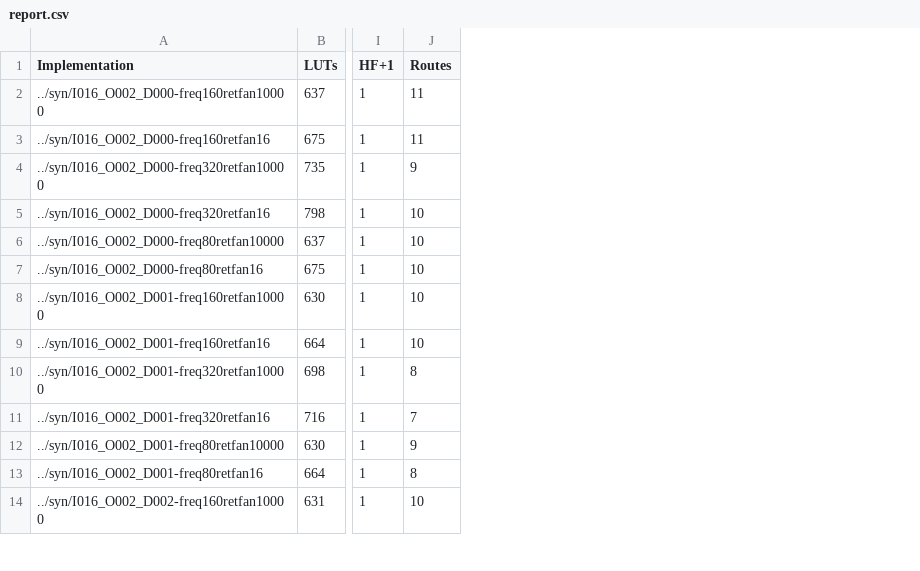
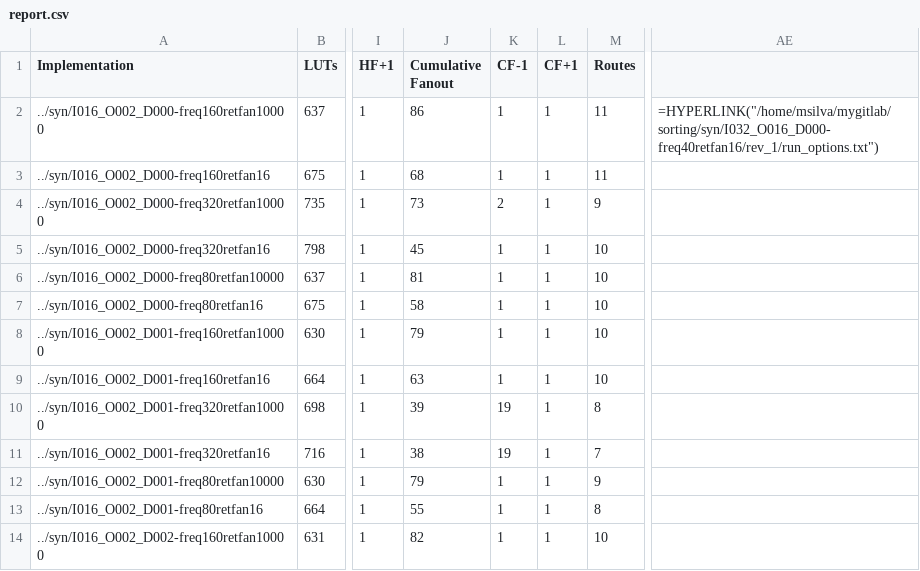
Before and after one commit to mvsoliveira/SNpy, a CSV file: rpt/report.csv, drawn as a sheet; only a part is shown, gaps mark what is left out; the diff names each change by its address in the sheet, - before the commit and + after, or states it on an @@ line.

```diff
--- a/rpt/report.csv
+++ b/rpt/report.csv
+column J (Cumulative Fanout), rows 2-14: 86 | 68 | 73 | 45 | 81 | 58 | 79 | 63 | 39 | 38 | 79 | 55 | 82
+column K (CF-1), rows 2-14: 1 | 1 | 2 | 1 | 1 | 1 | 1 | 1 | 19 | 19 | 1 | 1 | 1
+column L (CF+1), rows 2-14: all 1
+column AE, row 2: =HYPERLINK("/home/msilva/mygitlab/sorting/syn/I032_O016_D000-freq40retfan16/rev_1/run_options.txt")
```
Also changed, not shown: 20 other files.
